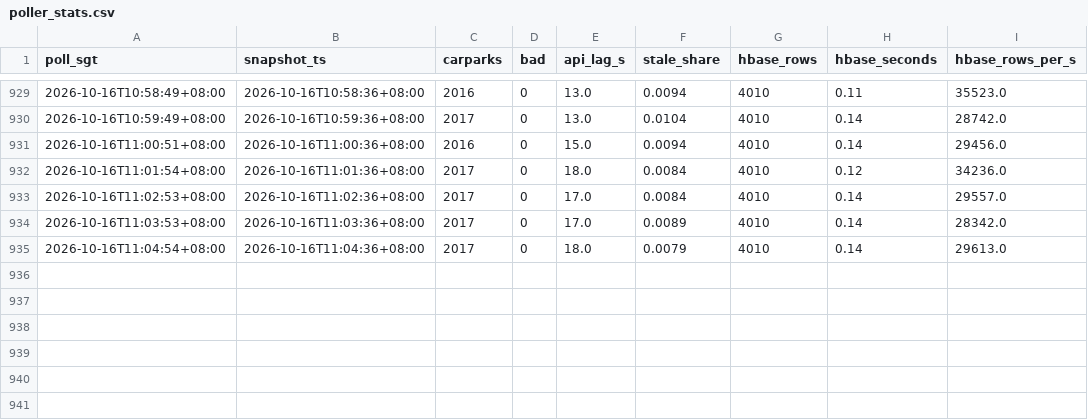
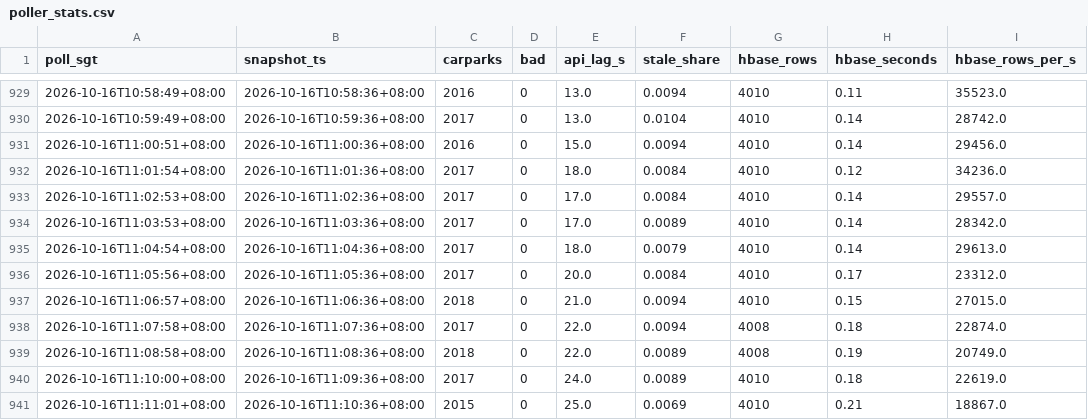
Before and after one commit to NutZz1/ParkSense, a CSV file: outputs/metrics/poller_stats.csv, drawn as a sheet; only a part is shown, gaps mark what is left out; the diff names each change by its address in the sheet, - before the commit and + after, or states it on an @@ line.

```diff
--- a/outputs/metrics/poller_stats.csv
+++ b/outputs/metrics/poller_stats.csv
+row 936: 2026-10-16T11:05:56+08:00 | 2026-10-16T11:05:36+08:00 | 2017 | 0 | 20.0 | 0.0084 | 4010 | 0.17 | 23312.0
+row 937: 2026-10-16T11:06:57+08:00 | 2026-10-16T11:06:36+08:00 | 2018 | 0 | 21.0 | 0.0094 | 4010 | 0.15 | 27015.0
+row 938: 2026-10-16T11:07:58+08:00 | 2026-10-16T11:07:36+08:00 | 2017 | 0 | 22.0 | 0.0094 | 4008 | 0.18 | 22874.0
+row 939: 2026-10-16T11:08:58+08:00 | 2026-10-16T11:08:36+08:00 | 2018 | 0 | 22.0 | 0.0089 | 4008 | 0.19 | 20749.0
+row 940: 2026-10-16T11:10:00+08:00 | 2026-10-16T11:09:36+08:00 | 2017 | 0 | 24.0 | 0.0089 | 4010 | 0.18 | 22619.0
+row 941: 2026-10-16T11:11:01+08:00 | 2026-10-16T11:10:36+08:00 | 2015 | 0 | 25.0 | 0.0069 | 4010 | 0.21 | 18867.0
```
Also changed, not shown: outputs/logs/api_calls.csv, outputs/metrics/stream_batches.csv, 12 other files.
